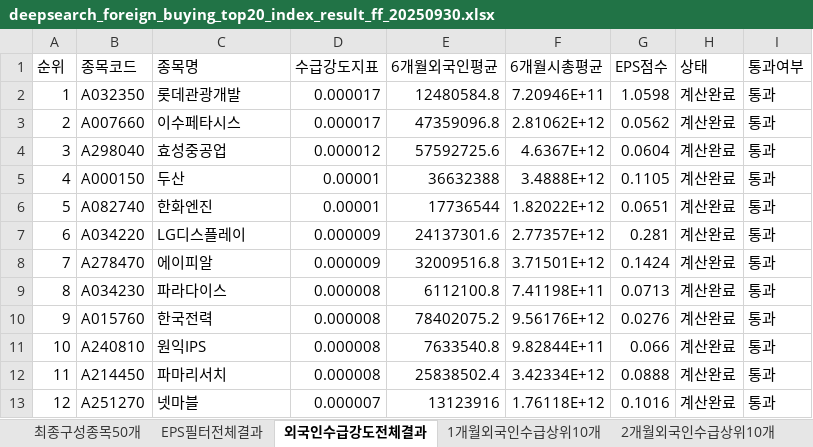
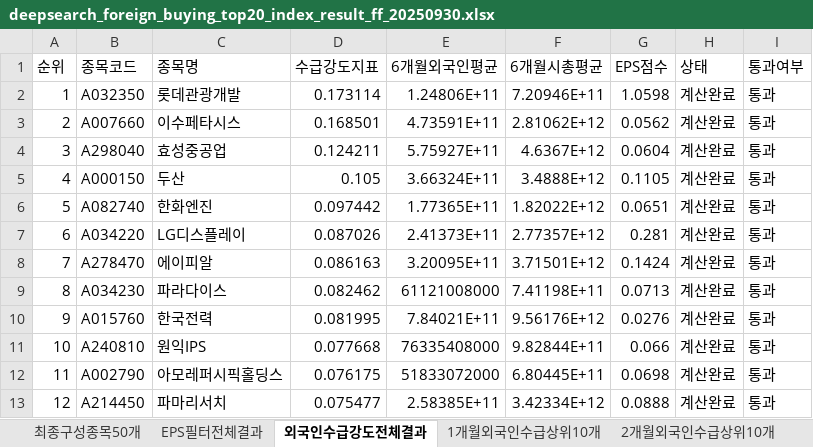
Before and after one commit to Psycab/quantiwise_control, an Excel workbook: excel_data/deepsearch_foreign_buying_top20_index_result_ff_20250930.xlsx, sheet 외국인수급강도전체결과, drawn as a sheet; only a part is shown; values as stored, in another font and other column widths than the file's, no borders; the diff covers the shown part only; the diff names each change by its address in the sheet, - before the commit and + after, or states it on an @@ line.

```diff
--- a/excel_data/deepsearch_foreign_buying_top20_index_result_ff_20250930.xlsx (sheet 외국인수급강도전체결과)
+++ b/excel_data/deepsearch_foreign_buying_top20_index_result_ff_20250930.xlsx (sheet 외국인수급강도전체결과)
-D2 (수급강도지표): 0.000017
+D2 (수급강도지표): 0.173114
-E2 (6개월외국인평균): 12480584.8
+E2 (6개월외국인평균): 1.24806E+11
-D3 (수급강도지표): 0.000017
+D3 (수급강도지표): 0.168501
-E3 (6개월외국인평균): 47359096.8
+E3 (6개월외국인평균): 4.73591E+11
-D4 (수급강도지표): 0.000012
+D4 (수급강도지표): 0.124211
-E4 (6개월외국인평균): 57592725.6
+E4 (6개월외국인평균): 5.75927E+11
-D5 (수급강도지표): 0.00001
+D5 (수급강도지표): 0.105
-E5 (6개월외국인평균): 36632388
+E5 (6개월외국인평균): 3.66324E+11
-D6 (수급강도지표): 0.00001
+D6 (수급강도지표): 0.097442
-E6 (6개월외국인평균): 17736544
+E6 (6개월외국인평균): 1.77365E+11
-D7 (수급강도지표): 0.000009
+D7 (수급강도지표): 0.087026
-E7 (6개월외국인평균): 24137301.6
+E7 (6개월외국인평균): 2.41373E+11
-D8 (수급강도지표): 0.000009
+D8 (수급강도지표): 0.086163
-E8 (6개월외국인평균): 32009516.8
+E8 (6개월외국인평균): 3.20095E+11
-D9 (수급강도지표): 0.000008
+D9 (수급강도지표): 0.082462
-E9 (6개월외국인평균): 6112100.8
+E9 (6개월외국인평균): 61121008000
-D10 (수급강도지표): 0.000008
+D10 (수급강도지표): 0.081995
-E10 (6개월외국인평균): 78402075.2
+E10 (6개월외국인평균): 7.84021E+11
-D11 (수급강도지표): 0.000008
+D11 (수급강도지표): 0.077668
-E11 (6개월외국인평균): 7633540.8
+E11 (6개월외국인평균): 76335408000
-B12 (종목코드): A214450
+B12 (종목코드): A002790
-C12 (종목명): 파마리서치
+C12 (종목명): 아모레퍼시픽홀딩스
-D12 (수급강도지표): 0.000008
+D12 (수급강도지표): 0.076175
-E12 (6개월외국인평균): 25838502.4
+E12 (6개월외국인평균): 51833072000
-F12 (6개월시총평균): 3.42334E+12
+F12 (6개월시총평균): 6.80445E+11
-G12 (EPS점수): 0.0888
+G12 (EPS점수): 0.0698
-B13 (종목코드): A251270
+B13 (종목코드): A214450
-C13 (종목명): 넷마블
+C13 (종목명): 파마리서치
-D13 (수급강도지표): 0.000007
+D13 (수급강도지표): 0.075477
-E13 (6개월외국인평균): 13123916
+E13 (6개월외국인평균): 2.58385E+11
-F13 (6개월시총평균): 1.76118E+12
+F13 (6개월시총평균): 3.42334E+12
-G13 (EPS점수): 0.1016
+G13 (EPS점수): 0.0888
```
Also changed, not shown: 520 edited cells elsewhere in this sheet, sheet EPS필터전체결과, sheet 최종구성종목50개, sheet 최종비중순위, sheet 1개월외국인수급상위10개, sheet 2개월외국인수급상위10개, excel_data/deepsearch_foreign_buying_top20_index_result_20250930.xlsx, 2 other files.
